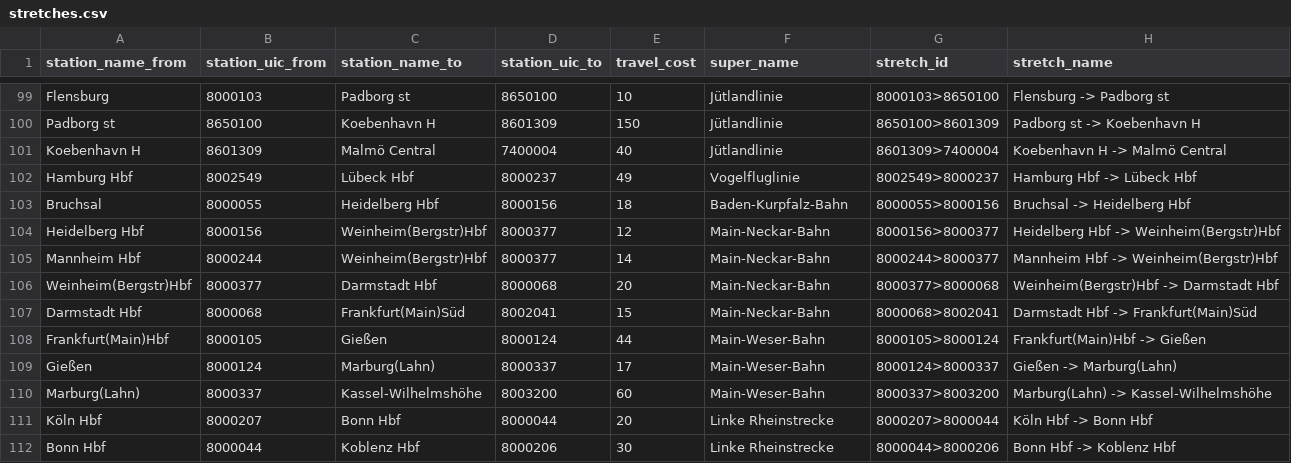
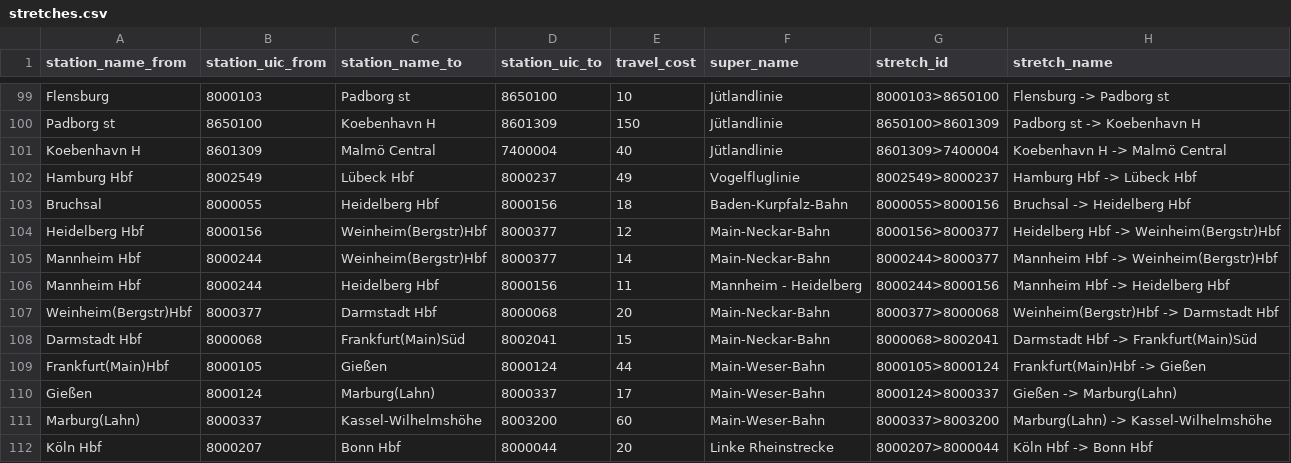
Before and after one commit to lumaghg/heidelberg-train-monitor, a CSV file: src/de/static/stretches.csv, drawn as a sheet; only a part is shown, gaps mark what is left out; the shorter side is filled out with more unchanged rows.

Commit message:
add mannheim - heidelberg

```diff
--- a/src/de/static/stretches.csv
+++ b/src/de/static/stretches.csv
@@ -105,2 +105,3 @@ Heidelberg Hbf,8000156,Weinheim(Bergstr)Hbf,8000377,12,Main-Neckar-Bahn,8000156>
 Mannheim Hbf,8000244,Weinheim(Bergstr)Hbf,8000377,14,Main-Neckar-Bahn,8000244>8000377,Mannheim Hbf -> Weinheim(Bergstr)Hbf
+Mannheim Hbf,8000244,Heidelberg Hbf,8000156,11,Mannheim - Heidelberg,8000244>8000156,Mannheim Hbf -> Heidelberg Hbf
 Weinheim(Bergstr)Hbf,8000377,Darmstadt Hbf,8000068,20,Main-Neckar-Bahn,8000377>8000068,Weinheim(Bergstr)Hbf -> Darmstadt Hbf
```
Also changed, not shown: src/de/static/stretch_segments.csv, 4 other files.
